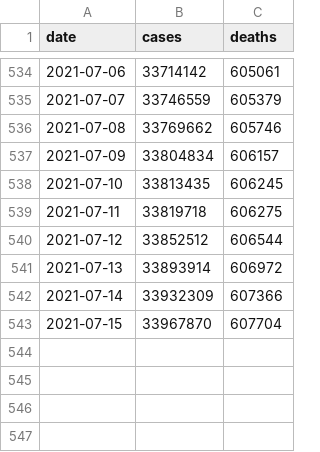
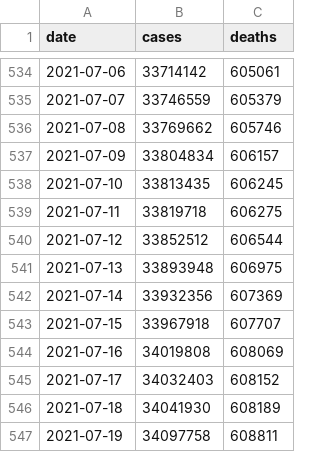
Before and after one commit to BarbaricEric/COVID-19-Tracker, a CSV file: nytimes_covid_19_data/nytimes_us_total.csv, drawn as a sheet; only a part is shown, gaps mark what is left out.

Commit message:
Update nytimes_us_total.csv

```diff
--- a/nytimes_covid_19_data/nytimes_us_total.csv
+++ b/nytimes_covid_19_data/nytimes_us_total.csv
@@ -540,4 +540,8 @@ date,cases,deaths
 2021-07-12,33852512,606544
-2021-07-13,33893914,606972
-2021-07-14,33932309,607366
-2021-07-15,33967870,607704
+2021-07-13,33893948,606975
+2021-07-14,33932356,607369
+2021-07-15,33967918,607707
+2021-07-16,34019808,608069
+2021-07-17,34032403,608152
+2021-07-18,34041930,608189
+2021-07-19,34097758,608811
```
